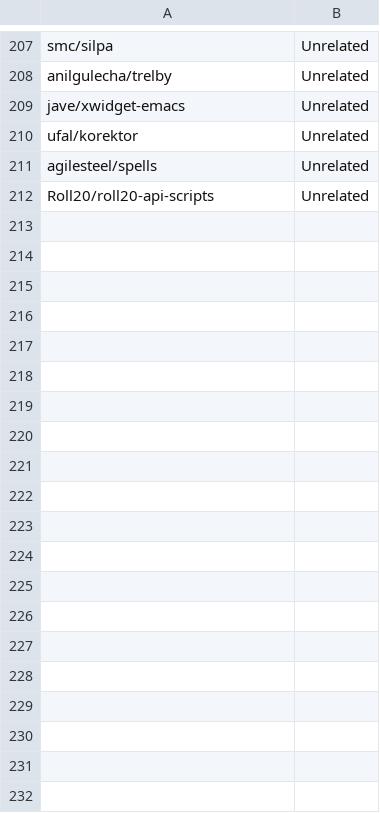
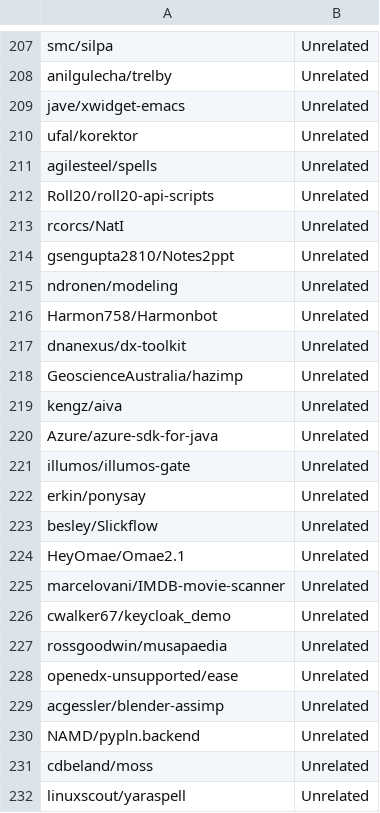
Before and after one commit to zhimin-z/MSR-Asset-Management, a CSV file: Dataset/Filter/Round#1/Error_Spell.csv, drawn as a sheet; only a part is shown, gaps mark what is left out; the diff covers the shown part only; the diff names each change by its address in the sheet, - before the commit and + after, or states it on an @@ line.

Commit message:
complete round#1

```diff
--- a/Dataset/Filter/Round#1/Error_Spell.csv
+++ b/Dataset/Filter/Round#1/Error_Spell.csv
+row 213: rcorcs/NatI | Unrelated
+row 214: gsengupta2810/Notes2ppt | Unrelated
+row 215: ndronen/modeling | Unrelated
+row 216: Harmon758/Harmonbot | Unrelated
+row 217: dnanexus/dx-toolkit | Unrelated
+row 218: GeoscienceAustralia/hazimp | Unrelated
+row 219: kengz/aiva | Unrelated
+row 220: Azure/azure-sdk-for-java | Unrelated
+row 221: illumos/illumos-gate | Unrelated
+row 222: erkin/ponysay | Unrelated
+row 223: besley/Slickflow | Unrelated
+row 224: HeyOmae/Omae2.1 | Unrelated
+row 225: marcelovani/IMDB-movie-scanner | Unrelated
+row 226: cwalker67/keycloak_demo | Unrelated
+row 227: rossgoodwin/musapaedia | Unrelated
+row 228: openedx-unsupported/ease | Unrelated
+row 229: acgessler/blender-assimp | Unrelated
+row 230: NAMD/pypln.backend | Unrelated
+row 231: cdbeland/moss | Unrelated
+row 232: linuxscout/yaraspell | Unrelated
```
Also changed, not shown: 40 added rows elsewhere in this file, Dataset/Filter/Round#1/Error_D6tflow.csv, Dataset/Filter/Round#1/Error_MLflow.csv, 26 other files.
